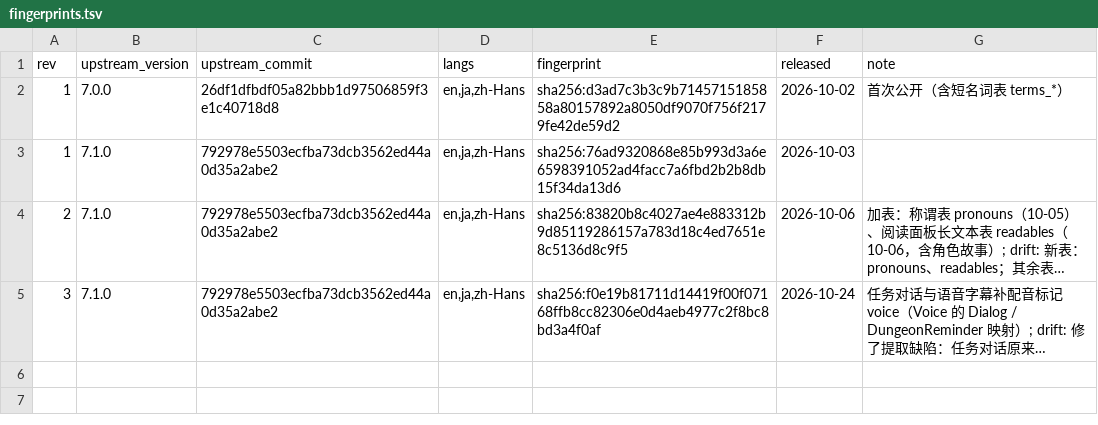
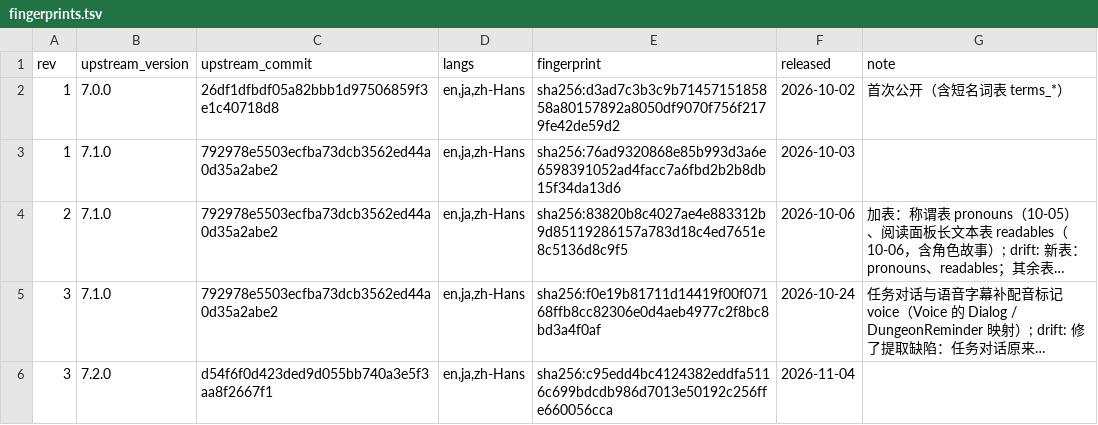
Before and after one commit to caca2331/game-text-data, a TSV file: releases/genshin/fingerprints.tsv, drawn as a sheet; long unchanged cells end in …; the diff names each change by its address in the sheet, - before the commit and + after, or states it on an @@ line.

```diff
--- a/releases/genshin/fingerprints.tsv
+++ b/releases/genshin/fingerprints.tsv
+row 6: 3 | 7.2.0 | d54f6f0d423ded9d055bb740a3e5f3aa8f2667f1 | en,ja,zh-Hans | sha256:c95edd4bc4124382eddfa5116c699bdcdb986d7013e50192c256ffe660056cca | 2026-11-04
```
Also changed, not shown: 10 other files.
